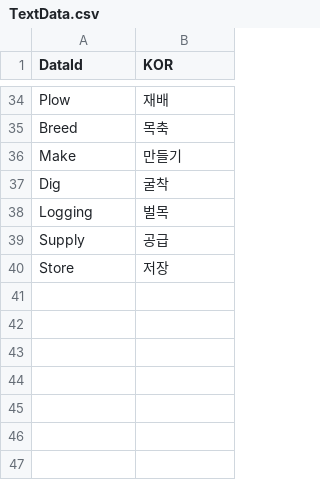
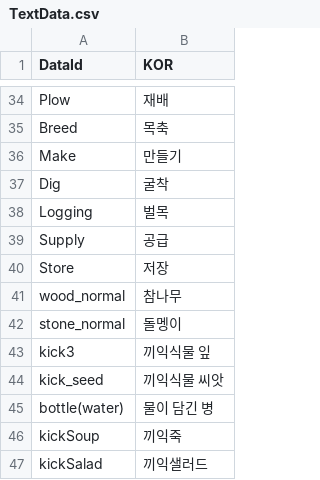
Before and after one commit to dasfee33/ProjectF, a CSV file: ProjectF/Assets/@Resources/Data/ExcelData/TextData.csv, drawn as a sheet; only a part is shown, gaps mark what is left out.

```diff
--- a/ProjectF/Assets/@Resources/Data/ExcelData/TextData.csv
+++ b/ProjectF/Assets/@Resources/Data/ExcelData/TextData.csv
@@ -40 +40,8 @@ Supply,공급
 Store,저장
+wood_normal,참나무
+stone_normal,돌멩이
+kick3,끼익식물 잎
+kick_seed,끼익식물 씨앗
+bottle(water),물이 담긴 병
+kickSoup,끼익죽
+kickSalad,끼익샐러드
```
Also changed, not shown: ProjectF/Assets/@Resources/Data/ExcelData/Item_ConsumableData.csv, ProjectF/Assets/@Resources/Data/ExcelData/StructureData.csv, 32 other files.
